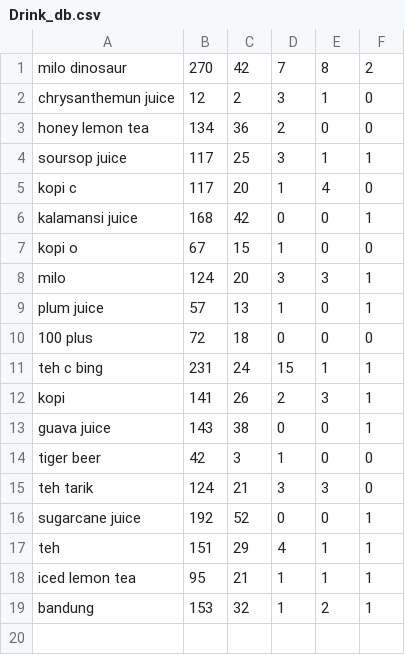
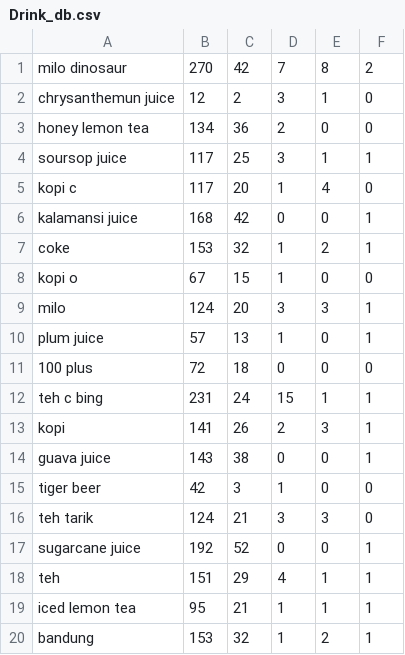
Before and after one commit to jasonlienardi/tp, a CSV file: db/Drink_db.csv, drawn as a sheet; the diff names each change by its address in the sheet, - before the commit and + after, or states it on an @@ line.

```diff
--- a/db/Drink_db.csv
+++ b/db/Drink_db.csv
+row 7: coke | 153 | 32 | 1 | 2 | 1
```
Also changed, not shown: db/Meal_db.csv, 1 other file.
